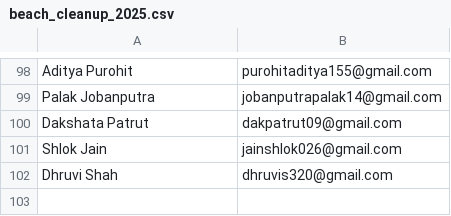
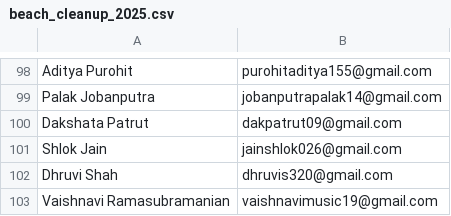
Before and after one commit to djsnss/Certificate-Generator-Nss, a CSV file: attendance/beach_cleanup_2025.csv, drawn as a sheet; only a part is shown, gaps mark what is left out.

```diff
--- a/attendance/beach_cleanup_2025.csv
+++ b/attendance/beach_cleanup_2025.csv
@@ -102 +102,2 @@ Shlok Jain,jainshlok026@gmail.com
 Dhruvi Shah,dhruvis320@gmail.com
+Vaishnavi Ramasubramanian,vaishnavimusic19@gmail.com
```
Also changed, not shown: 4 other files.
